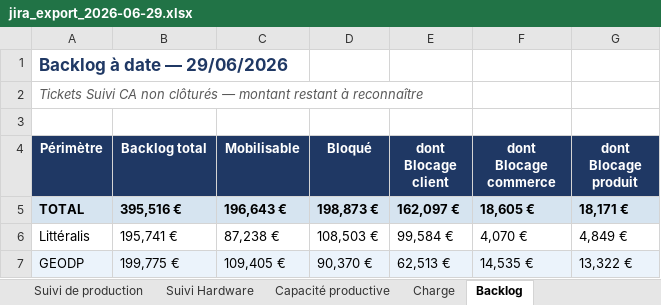
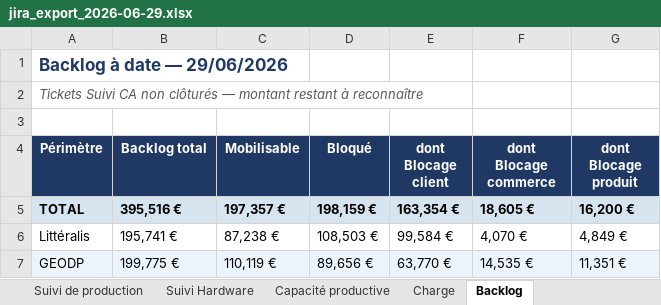
Before and after one commit to MathildePanierDelivery/jira-export, an Excel workbook: jira_export_2026-06-29.xlsx, sheet Backlog, drawn as a sheet; values as stored, in another font and other column widths than the file's, no borders; the diff names each change by its address in the sheet, - before the commit and + after, or states it on an @@ line.

```diff
--- a/jira_export_2026-06-29.xlsx (sheet Backlog)
+++ b/jira_export_2026-06-29.xlsx (sheet Backlog)
-C5 (Mobilisable): 196,643 €
+C5 (Mobilisable): 197,357 €
-D5 (Bloqué): 198,873 €
+D5 (Bloqué): 198,159 €
-E5 (dont Blocage client): 162,097 €
+E5 (dont Blocage client): 163,354 €
-G5 (dont Blocage produit): 18,171 €
+G5 (dont Blocage produit): 16,200 €
-C7 (Mobilisable): 109,405 €
+C7 (Mobilisable): 110,119 €
-D7 (Bloqué): 90,370 €
+D7 (Bloqué): 89,656 €
-E7 (dont Blocage client): 62,513 €
+E7 (dont Blocage client): 63,770 €
-G7 (dont Blocage produit): 13,322 €
+G7 (dont Blocage produit): 11,351 €
```
Also changed, not shown: sheet Charge, sheet Tableau de bord, sheet Projets clôturés, sheet Suivi de production, _historique.xlsx, 5 other files.
